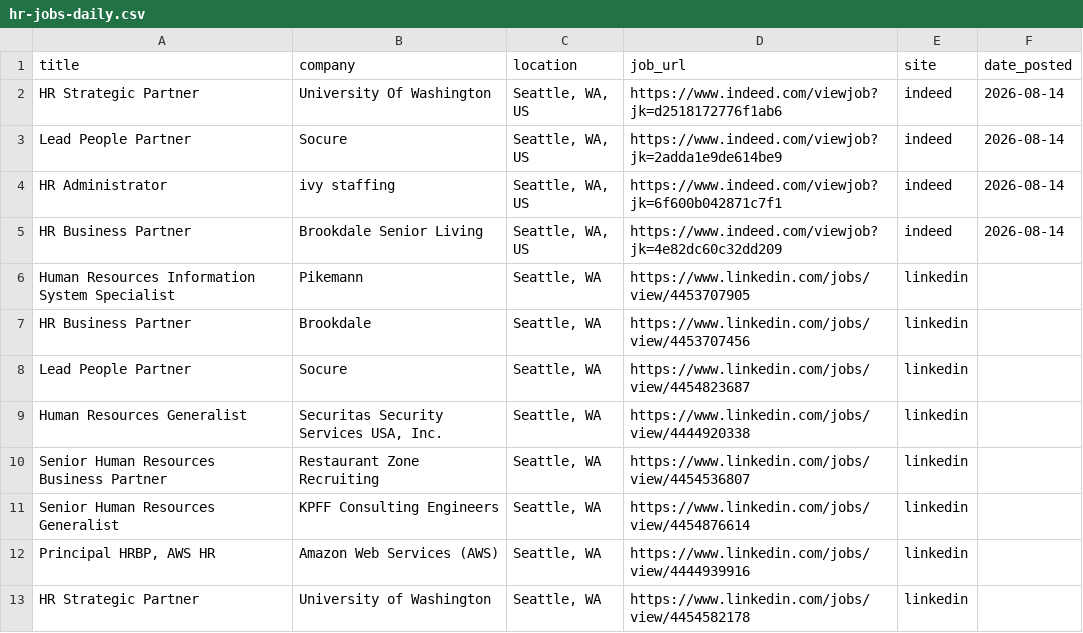
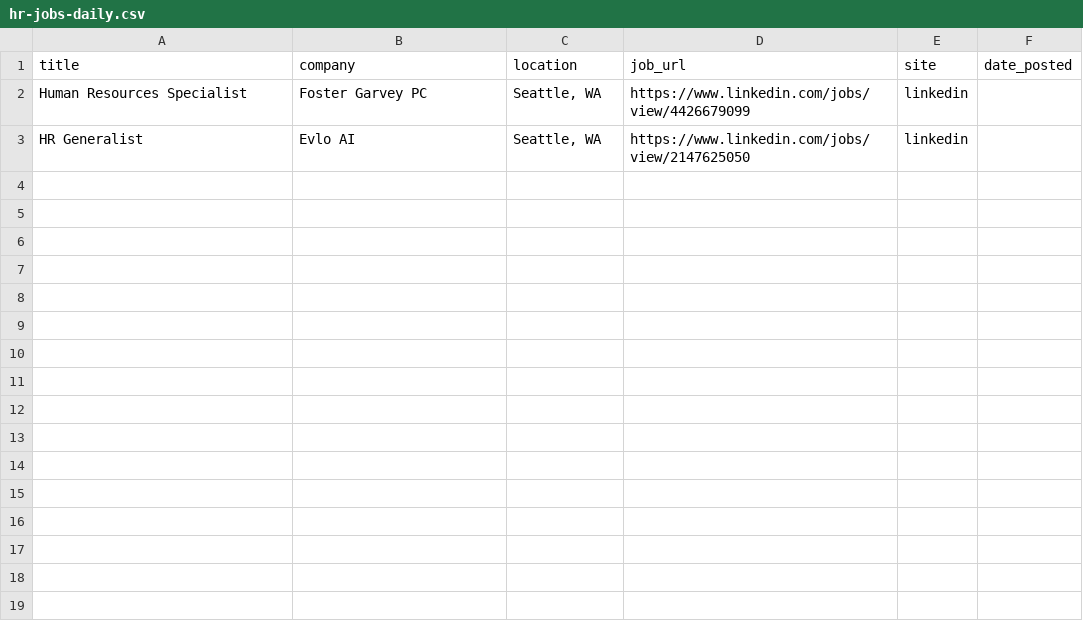
Before and after one commit to ayakacall/prospector, a CSV file: data/hr-jobs-daily.csv, drawn as a sheet.

```diff
--- a/data/hr-jobs-daily.csv
+++ b/data/hr-jobs-daily.csv
@@ -1,13 +1,3 @@
 title,company,location,job_url,site,date_posted
-HR Strategic Partner,University Of Washington,"Seattle, WA, US",https://www.indeed.com/viewjob?jk=d2518172776f1ab6,indeed,2026-08-14
-Lead People Partner,Socure,"Seattle, WA, US",https://www.indeed.com/viewjob?jk=2adda1e9de614be9,indeed,2026-08-14
-HR Administrator,ivy staffing,"Seattle, WA, US",https://www.indeed.com/viewjob?jk=6f600b042871c7f1,indeed,2026-08-14
-HR Business Partner,Brookdale Senior Living,"Seattle, WA, US",https://www.indeed.com/viewjob?jk=4e82dc60c32dd209,indeed,2026-08-14
-Human Resources Information System Specialist,Pikemann,"Seattle, WA",https://www.linkedin.com/jobs/view/4453707905,linkedin,
-HR Business Partner,Brookdale,"Seattle, WA",https://www.linkedin.com/jobs/view/4453707456,linkedin,
-Lead People Partner,Socure,"Seattle, WA",https://www.linkedin.com/jobs/view/4454823687,linkedin,
-Human Resources Generalist,"Securitas Security Services USA, Inc.","Seattle, WA",https://www.linkedin.com/jobs/view/4444920338,linkedin,
-Senior Human Resources Business Partner,Restaurant Zone Recruiting,"Seattle, WA",https://www.linkedin.com/jobs/view/4454536807,linkedin,
-Senior Human Resources Generalist,KPFF Consulting Engineers,"Seattle, WA",https://www.linkedin.com/jobs/view/4454876614,linkedin,
-"Principal HRBP, AWS HR",Amazon Web Services (AWS),"Seattle, WA",https://www.linkedin.com/jobs/view/4444939916,linkedin,
-HR Strategic Partner,University of Washington,"Seattle, WA",https://www.linkedin.com/jobs/view/4454582178,linkedin,
+Human Resources Specialist,Foster Garvey PC,"Seattle, WA",https://www.linkedin.com/jobs/view/4426679099,linkedin,
+HR Generalist,Evlo AI,"Seattle, WA",https://www.linkedin.com/jobs/view/2147625050,linkedin,
```
